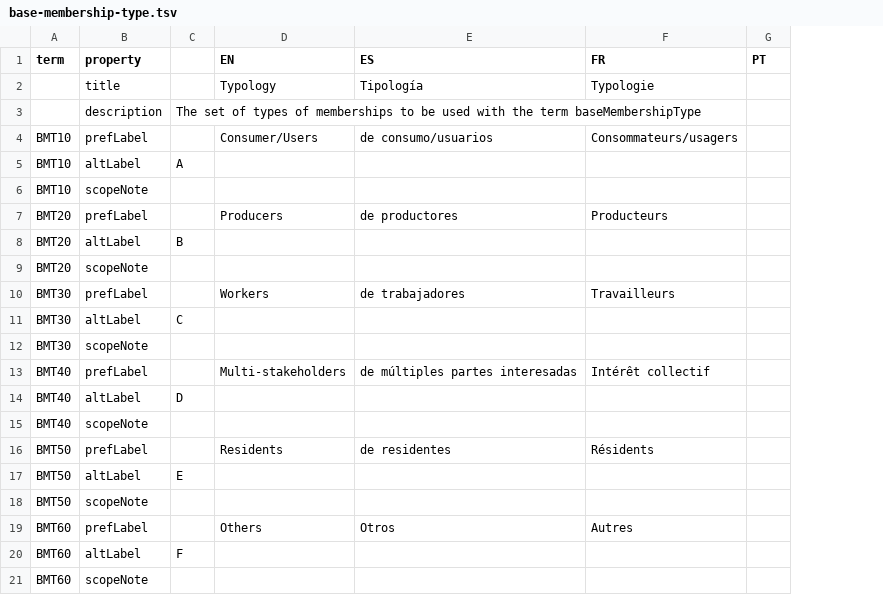
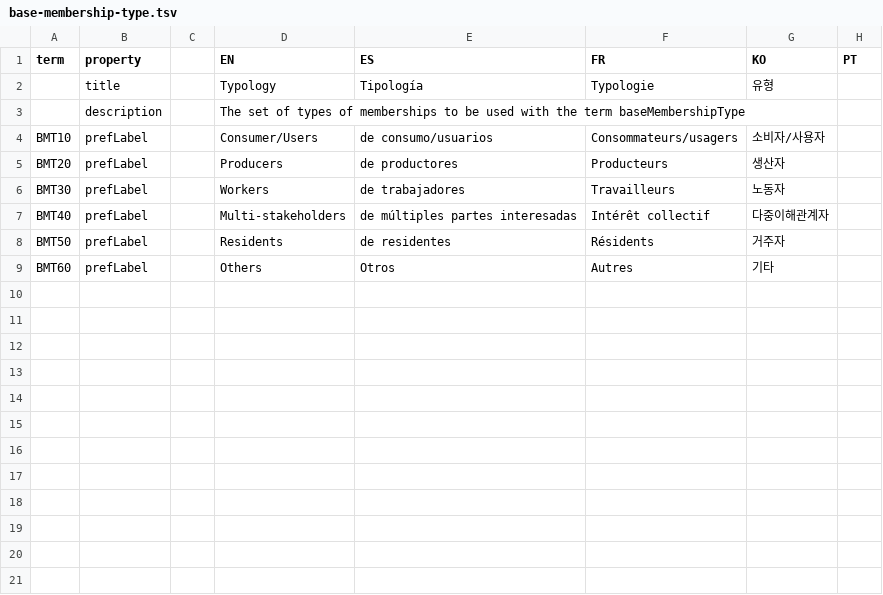
Before and after one commit to DigitalCommons/map-sse, a TSV file: vocabs/standard/base-membership-type.tsv, drawn as a sheet; removed rows and columns are numbered as before the commit, all else as after; the diff names each change by its address in the sheet, - before the commit and + after, or states it on an @@ line.

```diff
--- a/vocabs/standard/base-membership-type.tsv
+++ b/vocabs/standard/base-membership-type.tsv
-column C, row 3: The set of types of memberships to be used with the term baseMembershipType
+column C, empty
+column G (KO), rows 2-9: 유형 |  | 소비자/사용자 | 생산자 | 노동자 | 다중이해관계자 | 거주자 | 기타
-D3 (EN): (empty)
+D3 (EN): The set of types of memberships to be used with the term baseMembershipType
-row 5: BMT10 | altLabel | A
-row 6: BMT10 | scopeNote
-row 8: BMT20 | altLabel | B
-row 9: BMT20 | scopeNote
-row 11: BMT30 | altLabel | C
-row 12: BMT30 | scopeNote
-row 14: BMT40 | altLabel | D
-row 15: BMT40 | scopeNote
-row 17: BMT50 | altLabel | E
-row 18: BMT50 | scopeNote
-row 20: BMT60 | altLabel | F
-row 21: BMT60 | scopeNote
```
Also changed, not shown: vocabs/standard/activities-ica.tsv, vocabs/standard/activities.tsv, 5 other files.
